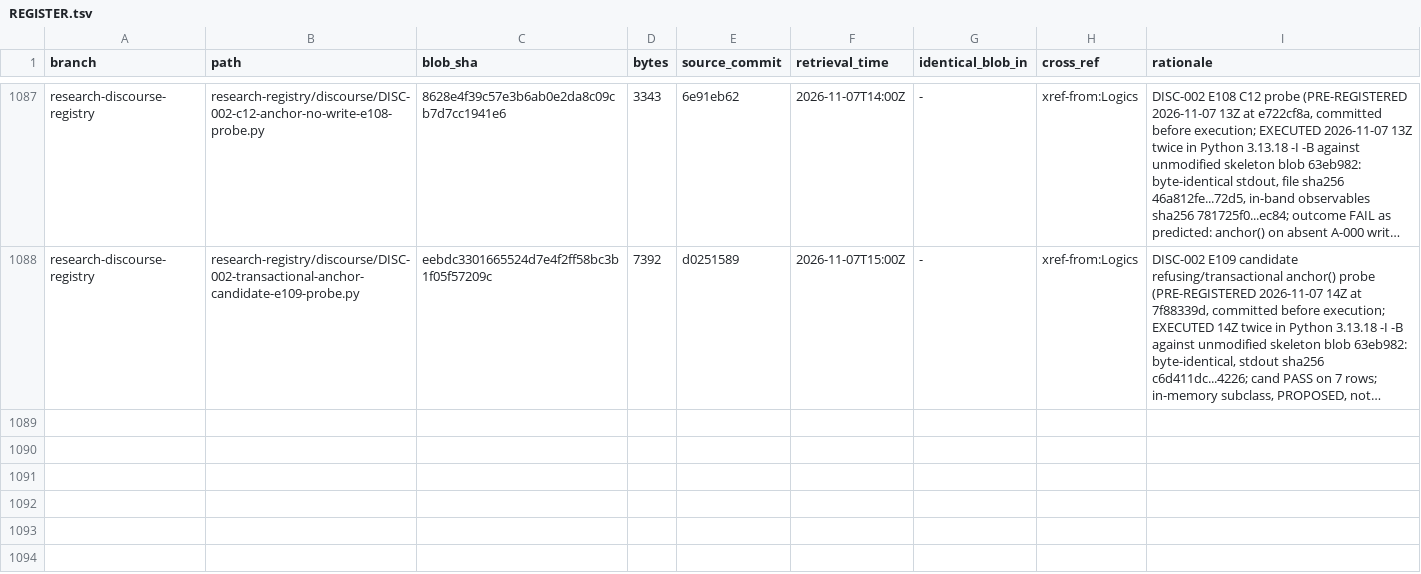
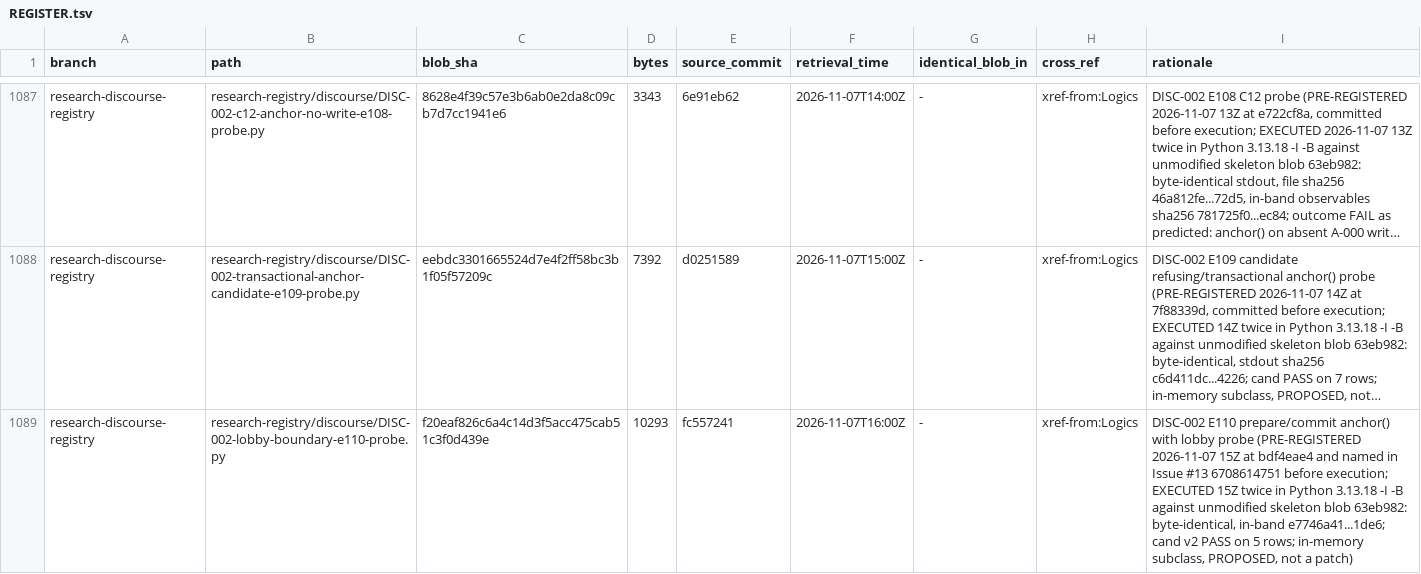
Before and after one commit to AGI144348Outlook/Echo_Green_Future, a TSV file: L2-library/Algorithms/REGISTER.tsv, drawn as a sheet; only a part is shown, gaps mark what is left out; long unchanged cells end in …; the diff names each change by its address in the sheet, - before the commit and + after, or states it on an @@ line.

```diff
--- a/L2-library/Algorithms/REGISTER.tsv
+++ b/L2-library/Algorithms/REGISTER.tsv
+row 1089: research-discourse-registry | research-registry/discourse/DISC-002-lobby-boundary-e110-probe.py | f20eaf826c6a4c14d3f5acc475cab51c3f0d439e | 10293 | fc557241 | 2026-11-07T16:00Z | - | xref-from:Logics | DISC-002 E110 prepare/commit anchor() with lobby probe (PRE-REGISTERED 2026-11-07 15Z at bdf4eae4 and named in Issue #13 6708614751 before execution; EXECUTED 15Z twice in Python 3.13.18 -I -B against unmodified skeleton blob 63eb982: byte-identical, in-band e7746a41...1de6; cand v2 PASS on 5 rows; in-memory subclass, PROPOSED, not a patch)
```
Also changed, not shown: L2-library/Logics/REGISTER.tsv, 2 other files.
